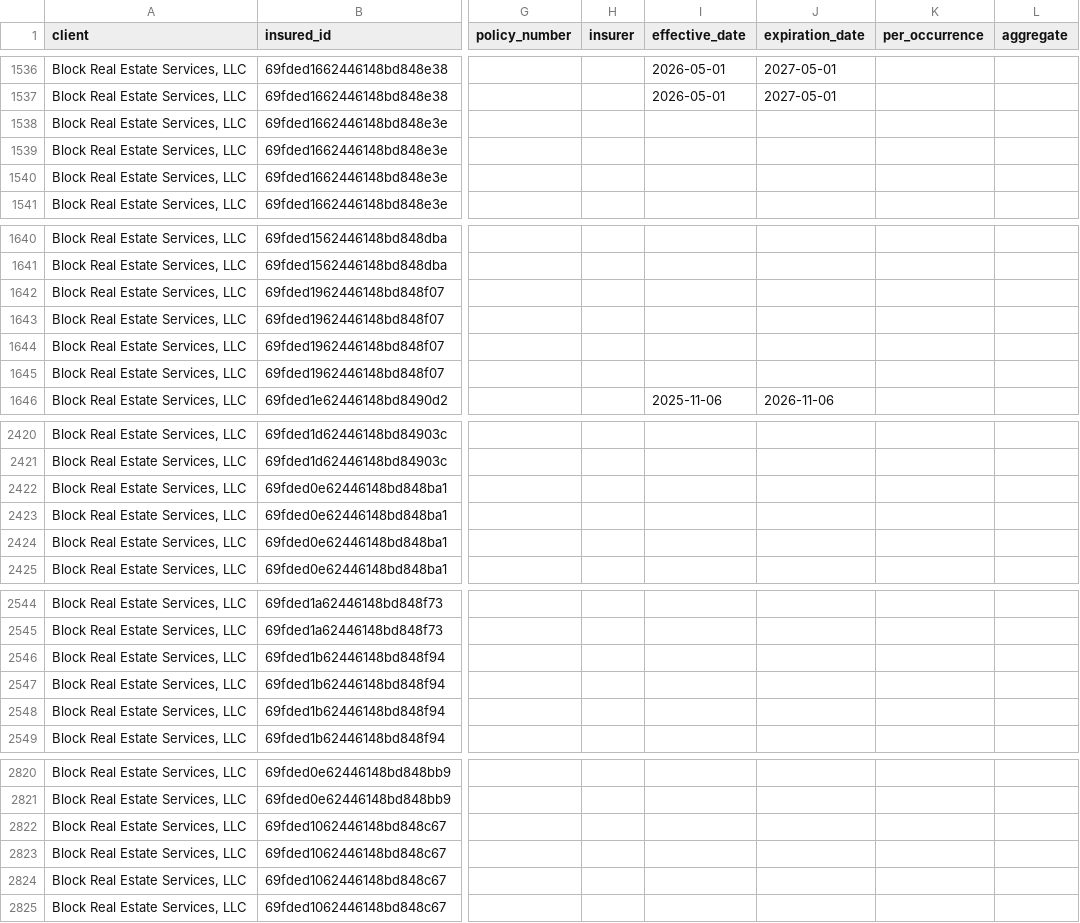
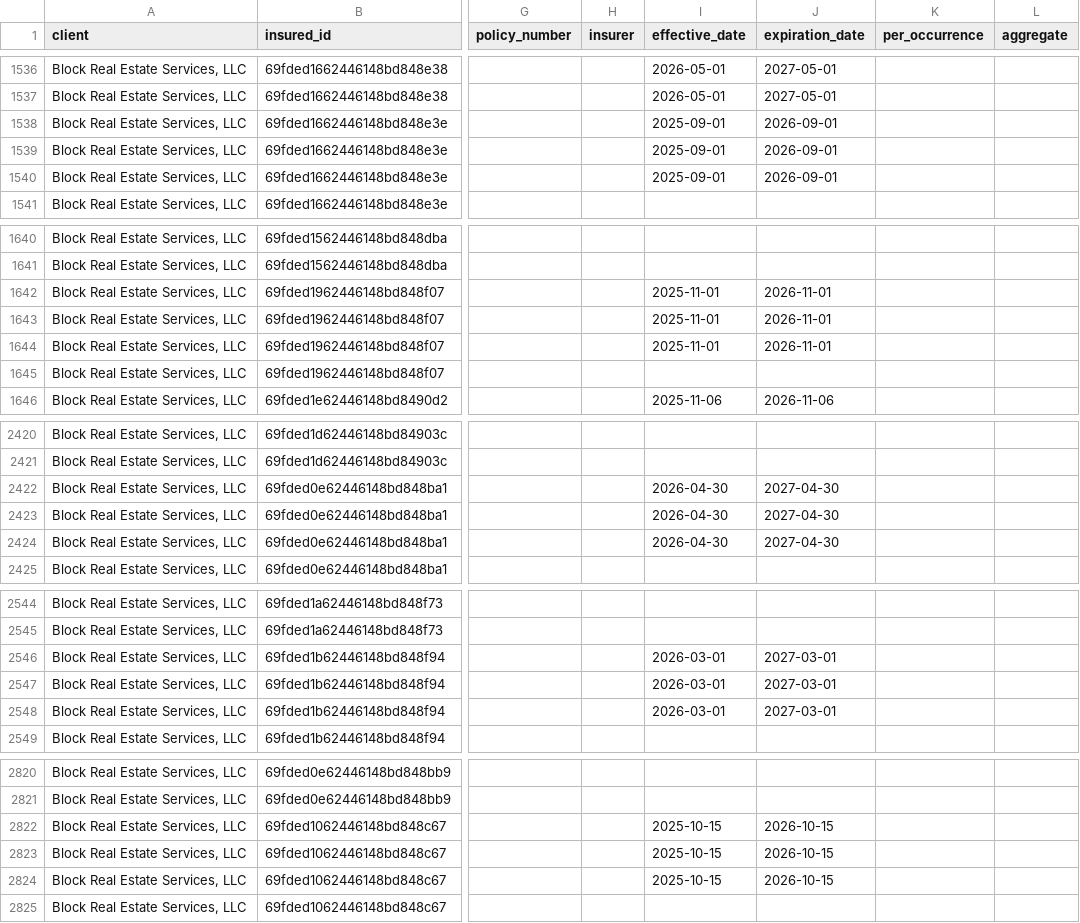
Before and after one commit to HUBCertSecure/client-management-platform, a CSV file: data/trustlayer/coverages.csv, drawn as a sheet; only a part is shown, gaps mark what is left out; the diff covers the shown part only; the diff names each change by its address in the sheet, - before the commit and + after, or states it on an @@ line.

```diff
--- a/data/trustlayer/coverages.csv
+++ b/data/trustlayer/coverages.csv
-I1538:I1540 (effective_date): (empty)
+I1538:I1540 (effective_date): 2025-09-01
-J1538:J1540 (expiration_date): (empty)
+J1538:J1540 (expiration_date): 2026-09-01
-I1642:I1644 (effective_date): (empty)
+I1642:I1644 (effective_date): 2025-11-01
-J1642:J1644 (expiration_date): (empty)
+J1642:J1644 (expiration_date): 2026-11-01
-I2422:I2424 (effective_date): (empty)
+I2422:I2424 (effective_date): 2026-04-30
-J2422:J2424 (expiration_date): (empty)
+J2422:J2424 (expiration_date): 2027-04-30
-I2546:I2548 (effective_date): (empty)
+I2546:I2548 (effective_date): 2026-03-01
-J2546:J2548 (expiration_date): (empty)
+J2546:J2548 (expiration_date): 2027-03-01
-I2822:I2824 (effective_date): (empty)
+I2822:I2824 (effective_date): 2025-10-15
-J2822:J2824 (expiration_date): (empty)
+J2822:J2824 (expiration_date): 2026-10-15
```
Also changed, not shown: 40 edited cells elsewhere in this file, data/trustlayer/contacts.csv, data/trustlayer/context_record_attributes.csv, 12 other files.
